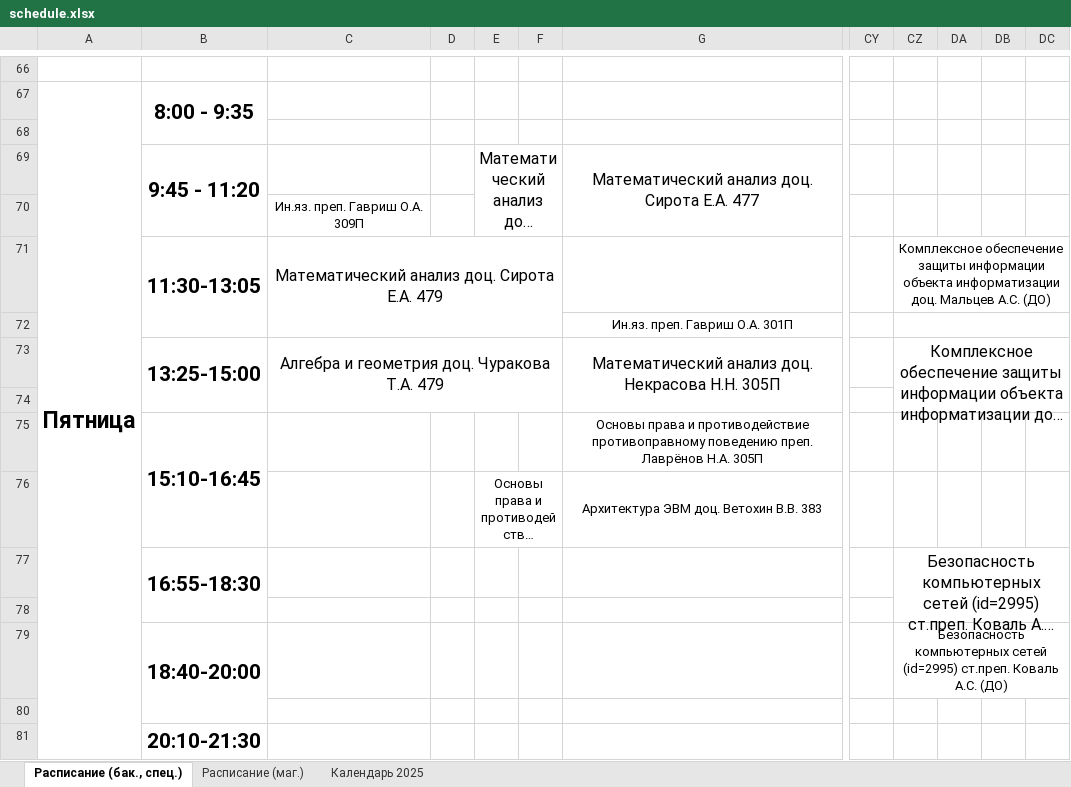
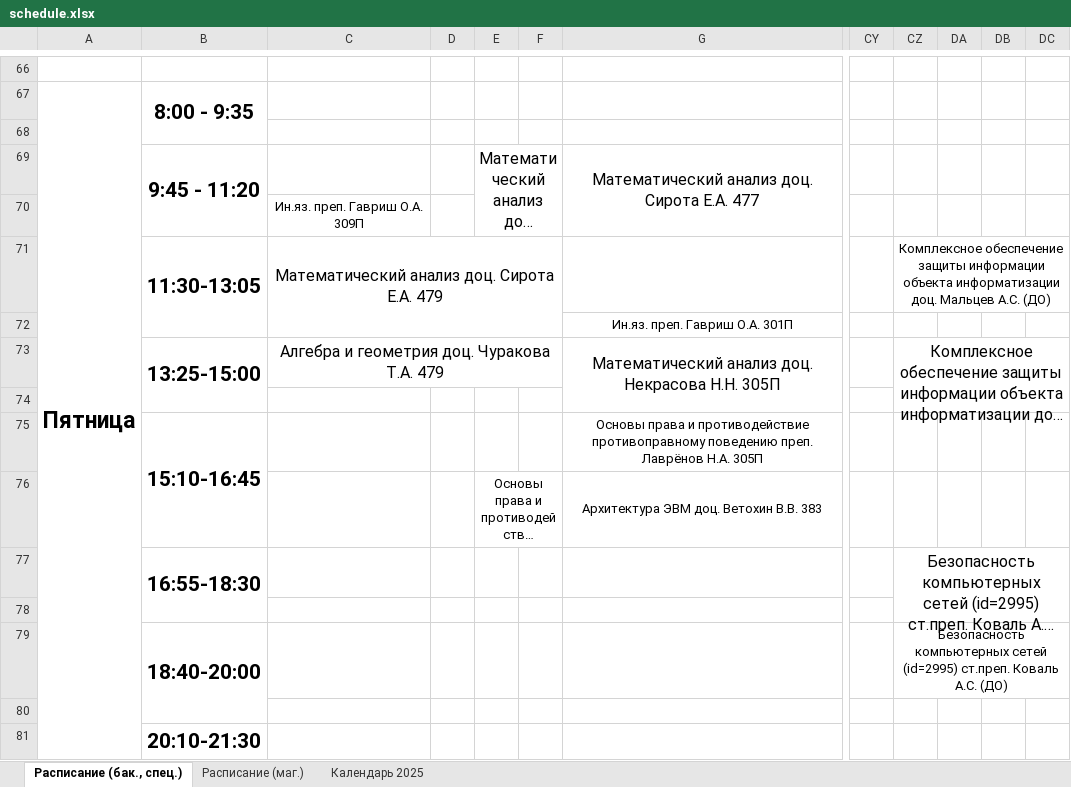
Before and after one commit to Merkury2006-PlatovD/schedule_CS_VSU_bot, an Excel workbook: src/parser/schedule.xlsx, sheet Расписание (бак., спец.), drawn as a sheet; only a part is shown, gaps mark what is left out; long unchanged cells end in …; values as stored, in another font and other column widths than the file's, no borders; conditional formats not drawn; the diff covers the shown part only; the diff names each change by its address in the sheet, - before the commit and + after, or states it on an @@ line.

Commit message:
Обновлено расписание 19:25 11.02.25

```diff
--- a/src/parser/schedule.xlsx (sheet Расписание (бак., спец.))
+++ b/src/parser/schedule.xlsx (sheet Расписание (бак., спец.))
-CZ72:DC72 merged
-C73:F74 merged
+C73:F73 merged
```
Also changed, not shown: 20 edited cells, cell formats and merged cells elsewhere in this sheet, sheet Расписание (маг.).
